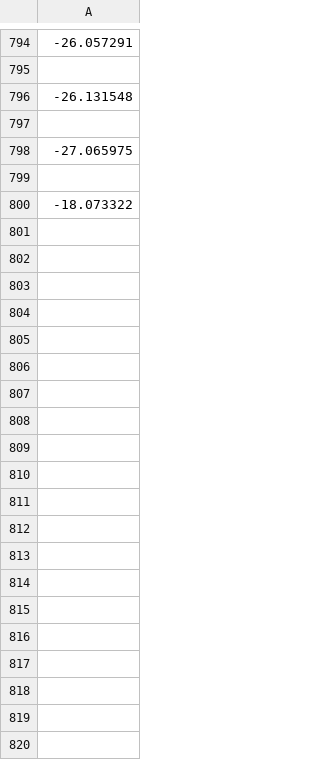
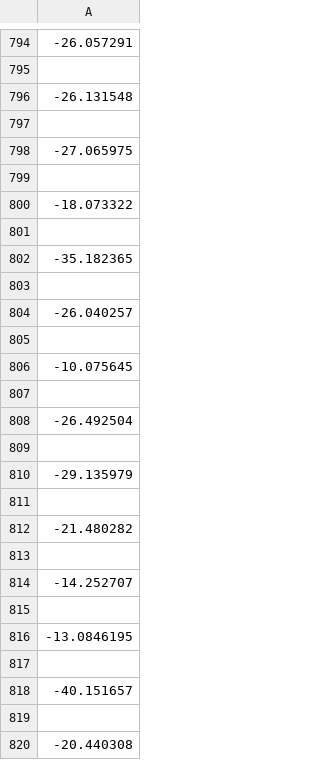
Before and after one commit to srivatsankrishnan/oss-arch-gym, a CSV file: sims/CustomEnv/random_walker_logs/num_steps_100_num_episodes_2/fitness.csv, drawn as a sheet; only a part is shown, gaps mark what is left out; the diff covers the shown part only.

```diff
--- a/sims/CustomEnv/random_walker_logs/num_steps_100_num_episodes_2/fitness.csv
+++ b/sims/CustomEnv/random_walker_logs/num_steps_100_num_episodes_2/fitness.csv
@@ -800 +800,21 @@
 -18.073322
+""
+-35.182365
+""
+-26.040257
+""
+-10.075645
+""
+-26.492504
+""
+-29.135979
+""
+-21.480282
+""
+-14.252707
+""
+-13.0846195
+""
+-40.151657
+""
+-20.440308
```
Also changed, not shown: 180 added rows elsewhere in this file, 4 other files.
